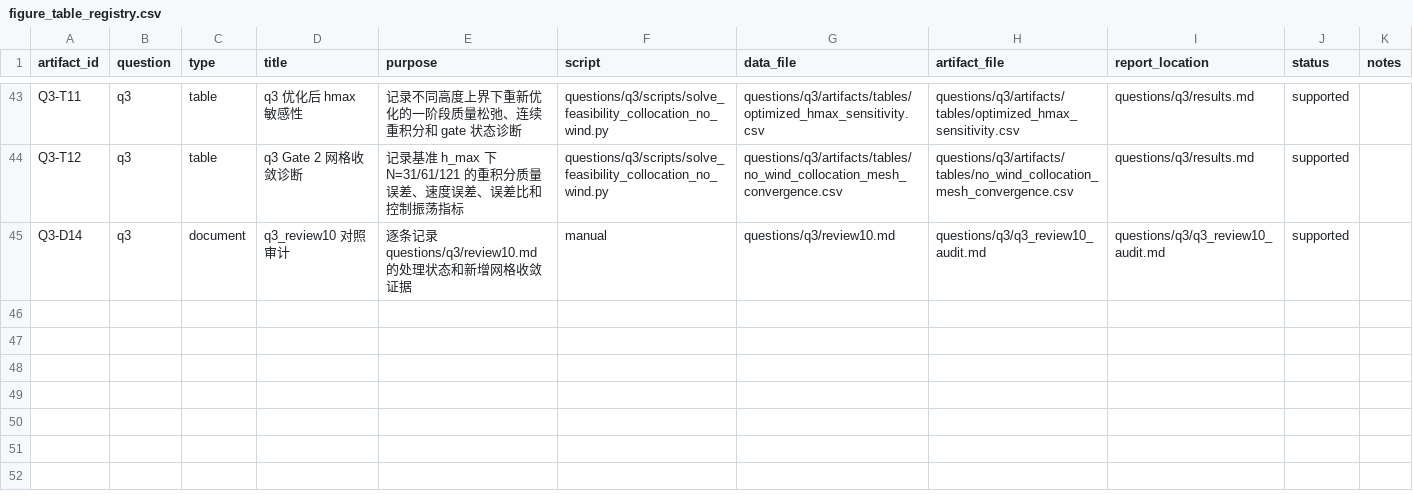
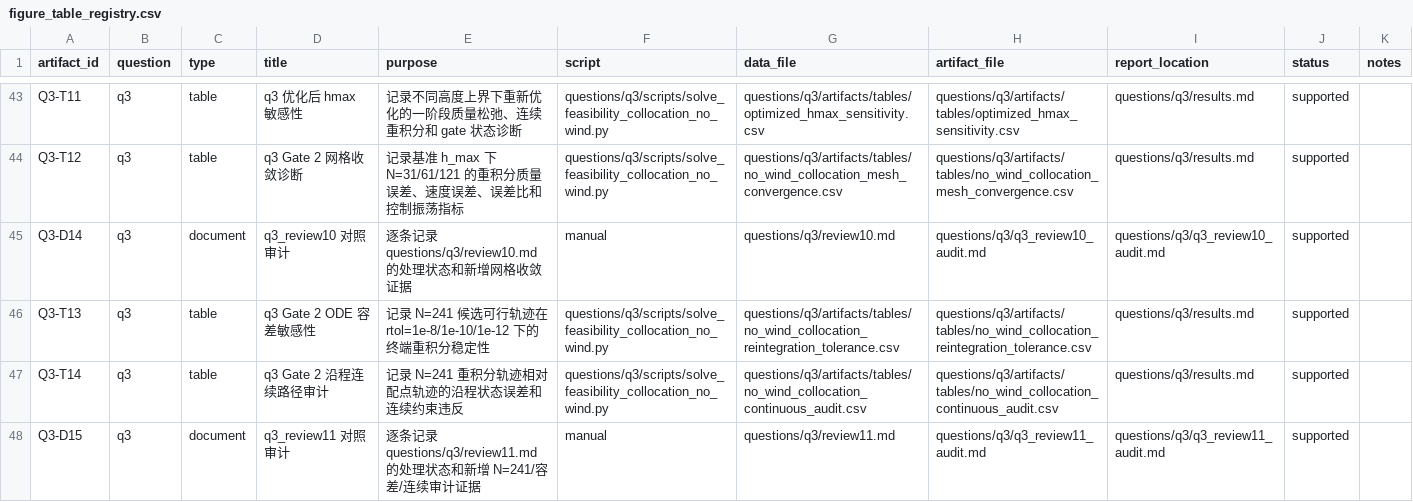
Before and after one commit to feiniao87968492/-1, a CSV file: docs/figure_table_registry.csv, drawn as a sheet; only a part is shown, gaps mark what is left out.

Commit message:
feat(q3): add gate2 tolerance audit

```diff
--- a/docs/figure_table_registry.csv
+++ b/docs/figure_table_registry.csv
@@ -45 +45,4 @@ Q3-T12,q3,table,q3 Gate 2 网格收敛诊断,记录基准 h_max 下 N=31/61/121
 Q3-D14,q3,document,q3_review10 对照审计,逐条记录 questions/q3/review10.md 的处理状态和新增网格收敛证据,manual,questions/q3/review10.md,questions/q3/q3_review10_audit.md,questions/q3/q3_review10_audit.md,supported,
+Q3-T13,q3,table,q3 Gate 2 ODE 容差敏感性,记录 N=241 候选可行轨迹在 rtol=1e-8/1e-10/1e-12 下的终端重积分稳定性,questions/q3/scripts/solve_feasibility_collocation_no_wind.py,questions/q3/artifacts/tables/no_wind_collocation_reintegration_tolerance.csv,questions/q3/artifacts/tables/no_wind_collocation_reintegration_tolerance.csv,questions/q3/results.md,supported,
+Q3-T14,q3,table,q3 Gate 2 沿程连续路径审计,记录 N=241 重积分轨迹相对配点轨迹的沿程状态误差和连续约束违反,questions/q3/scripts/solve_feasibility_collocation_no_wind.py,questions/q3/artifacts/tables/no_wind_collocation_continuous_audit.csv,questions/q3/artifacts/tables/no_wind_collocation_continuous_audit.csv,questions/q3/results.md,supported,
+Q3-D15,q3,document,q3_review11 对照审计,逐条记录 questions/q3/review11.md 的处理状态和新增 N=241/容差/连续审计证据,manual,questions/q3/review11.md,questions/q3/q3_review11_audit.md,questions/q3/q3_review11_audit.md,supported,
```
Also changed, not shown: docs/evidence_chain.csv, questions/q3/artifacts/tables/no_wind_collocation_formal_gate.csv, 17 other files.
